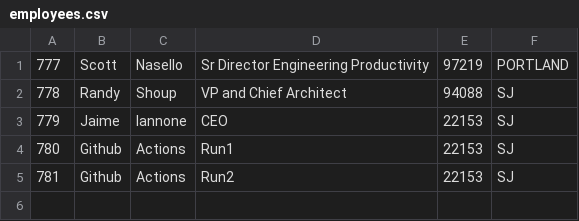
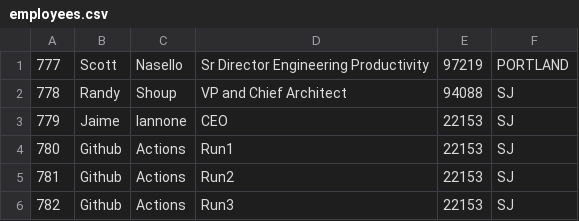
Before and after one commit to scottnasello/odl-java-hol, a CSV file: src/main/resources/employees.csv, drawn as a sheet.

Commit message:
Update employees.csv

```diff
--- a/src/main/resources/employees.csv
+++ b/src/main/resources/employees.csv
@@ -5 +5,2 @@
 781|Github|Actions|Run2|22153|SJ
+782|Github|Actions|Run3|22153|SJ
```
